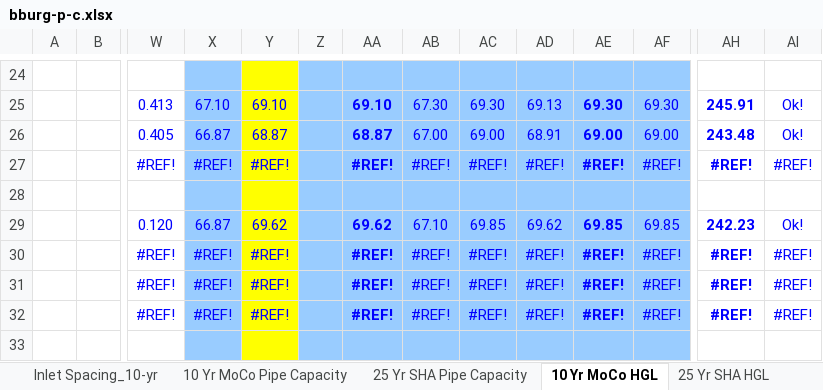
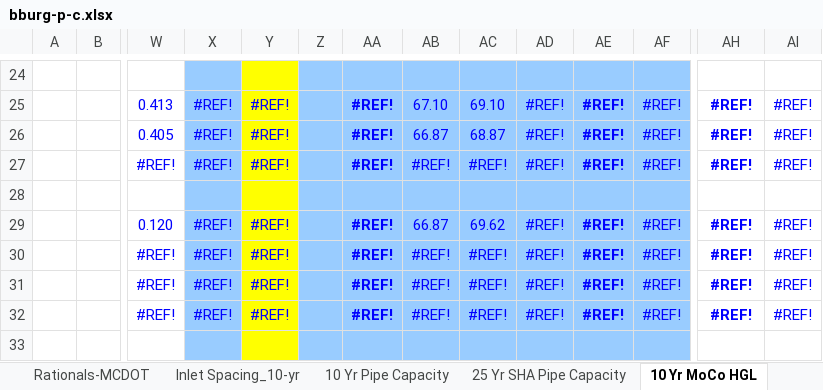
Before and after one commit to khnguyen88/SD-HH-calculator-vc-v1, an Excel workbook: docs/bburg-p-c.xlsx, sheet 10 Yr MoCo HGL, drawn as a sheet; only a part is shown, gaps mark what is left out; values as stored, in another font and other column widths than the file's, no borders; charts and pictures and conditional formats not drawn; the diff covers the shown part only; the diff names each change by its address in the sheet, - before the commit and + after, or states it on an @@ line.

Commit message:
updated bblurg

```diff
--- a/docs/bburg-p-c.xlsx (sheet 10 Yr MoCo HGL)
+++ b/docs/bburg-p-c.xlsx (sheet 10 Yr MoCo HGL)
-sheet tab: 10 Yr MoCo Pipe Capacity
+sheet tab: 10 Yr Pipe Capacity
-X25: 67.10
+X25: #REF!
-Y25: 69.10
+Y25: #REF!
-AA25: 69.10
+AA25: #REF!
-AB25: 67.30
+AB25: 67.10
-AC25: 69.30
+AC25: 69.10
-AD25: 69.13
+AD25: #REF!
-AE25: 69.30
+AE25: #REF!
-AF25: 69.30
+AF25: #REF!
-AH25: 245.91
+AH25: #REF!
-AI25:AI26: Ok!
+AI25:AI26: #REF!
-X26: 66.87
+X26: #REF!
-Y26: 68.87
+Y26: #REF!
-AA26: 68.87
+AA26: #REF!
-AB26: 67.00
+AB26: 66.87
-AC26: 69.00
+AC26: 68.87
-AD26: 68.91
+AD26: #REF!
-AE26: 69.00
+AE26: #REF!
-AF26: 69.00
+AF26: #REF!
-AH26: 243.48
+AH26: #REF!
-X29: 66.87
+X29: #REF!
-Y29: 69.62
+Y29: #REF!
-AA29: 69.62
+AA29: #REF!
-AB29: 67.10
+AB29: 66.87
-AC29: 69.85
+AC29: 69.62
-AD29: 69.62
+AD29: #REF!
-AE29: 69.85
+AE29: #REF!
-AF29: 69.85
+AF29: #REF!
-AH29: 242.23
+AH29: #REF!
-AI29: Ok!
+AI29: #REF!
```
Also changed, not shown: 60 edited cells elsewhere in this sheet, sheet 10 Yr Pipe Capacity, formulas that keep their value, hidden cells.
